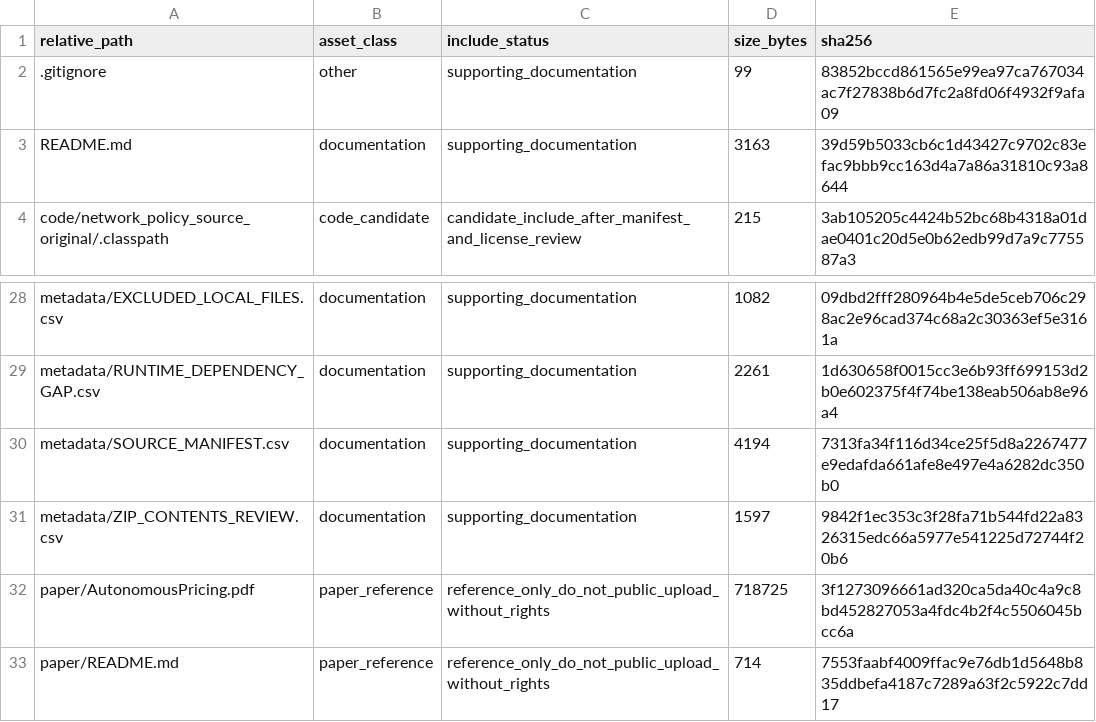
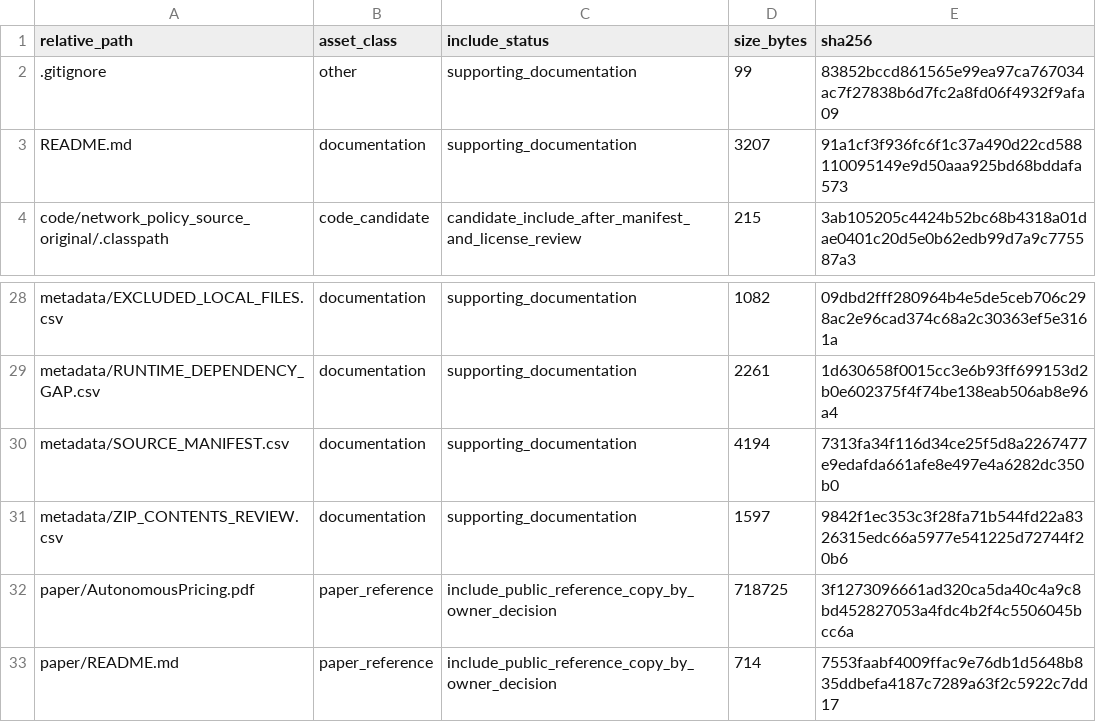
Before and after one commit to dlevinson/paper-2005-11-road-pricing-with-autonomous-links, a CSV file: PACKAGE_MANIFEST.csv, drawn as a sheet; only a part is shown, gaps mark what is left out.

Commit message:
Prepare public package snapshot

```diff
--- a/PACKAGE_MANIFEST.csv
+++ b/PACKAGE_MANIFEST.csv
@@ -2,3 +2,3 @@ relative_path,asset_class,include_status,size_bytes,sha256
 .gitignore,other,supporting_documentation,99,83852bccd861565e99ea97ca767034ac7f27838b6d7fc2a8fd06f4932f9afa09
-README.md,documentation,supporting_documentation,3163,39d59b5033cb6c1d43427c9702c83efac9bbb9cc163d4a7a86a31810c93a8644
+README.md,documentation,supporting_documentation,3207,91a1cf3f936fc6f1c37a490d22cd588110095149e9d50aaa925bd68bddafa573
 code/network_policy_source_original/.classpath,code_candidate,candidate_include_after_manifest_and_license_review,215,3ab105205c4424b52bc68b4318a01dae0401c20d5e0b62edb99d7a9c775587a3
@@ -31,3 +31,3 @@ metadata/SOURCE_MANIFEST.csv,documentation,supporting_documentation,4194,7313fa3
 metadata/ZIP_CONTENTS_REVIEW.csv,documentation,supporting_documentation,1597,9842f1ec353c3f28fa71b544fd22a8326315edc66a5977e541225d72744f20b6
-paper/AutonomousPricing.pdf,paper_reference,reference_only_do_not_public_upload_without_rights,718725,3f1273096661ad320ca5da40c4a9c8bd452827053a4fdc4b2f4c5506045bcc6a
-paper/README.md,paper_reference,reference_only_do_not_public_upload_without_rights,714,7553faabf4009ffac9e76db1d5648b835ddbefa4187c7289a63f2c5922c7dd17
+paper/AutonomousPricing.pdf,paper_reference,include_public_reference_copy_by_owner_decision,718725,3f1273096661ad320ca5da40c4a9c8bd452827053a4fdc4b2f4c5506045bcc6a
+paper/README.md,paper_reference,include_public_reference_copy_by_owner_decision,714,7553faabf4009ffac9e76db1d5648b835ddbefa4187c7289a63f2c5922c7dd17
```
Also changed, not shown: 3 other files.
